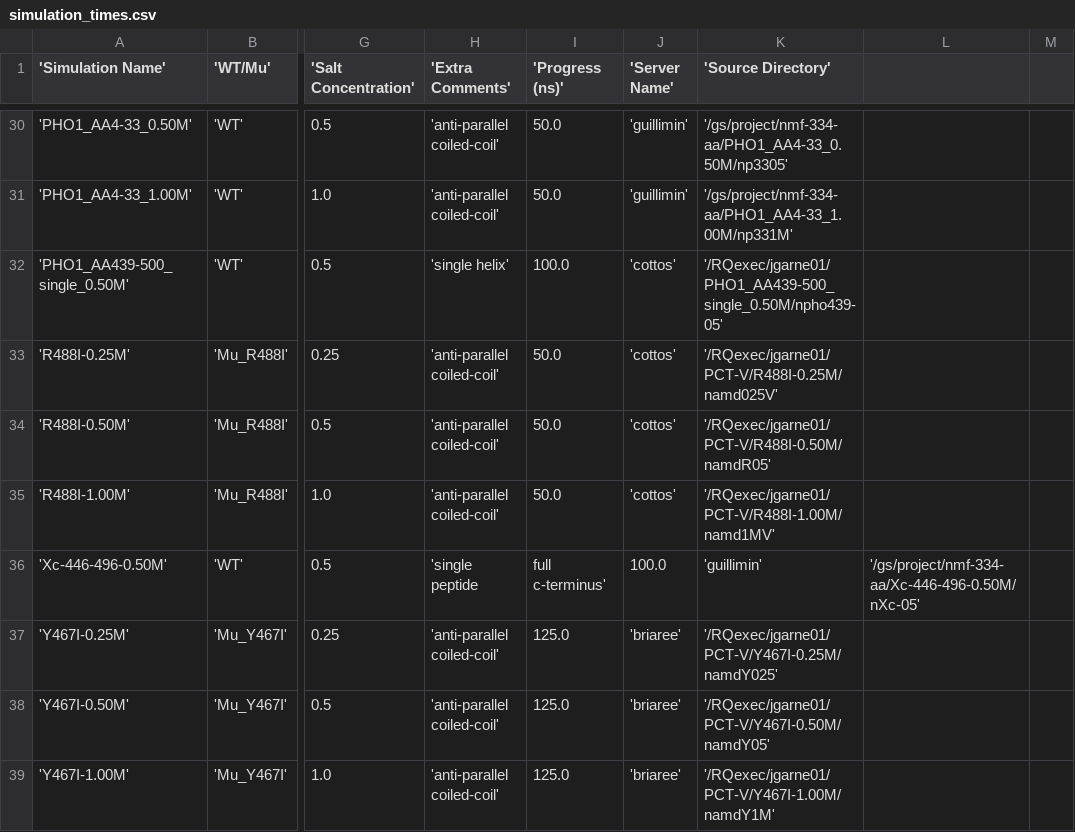
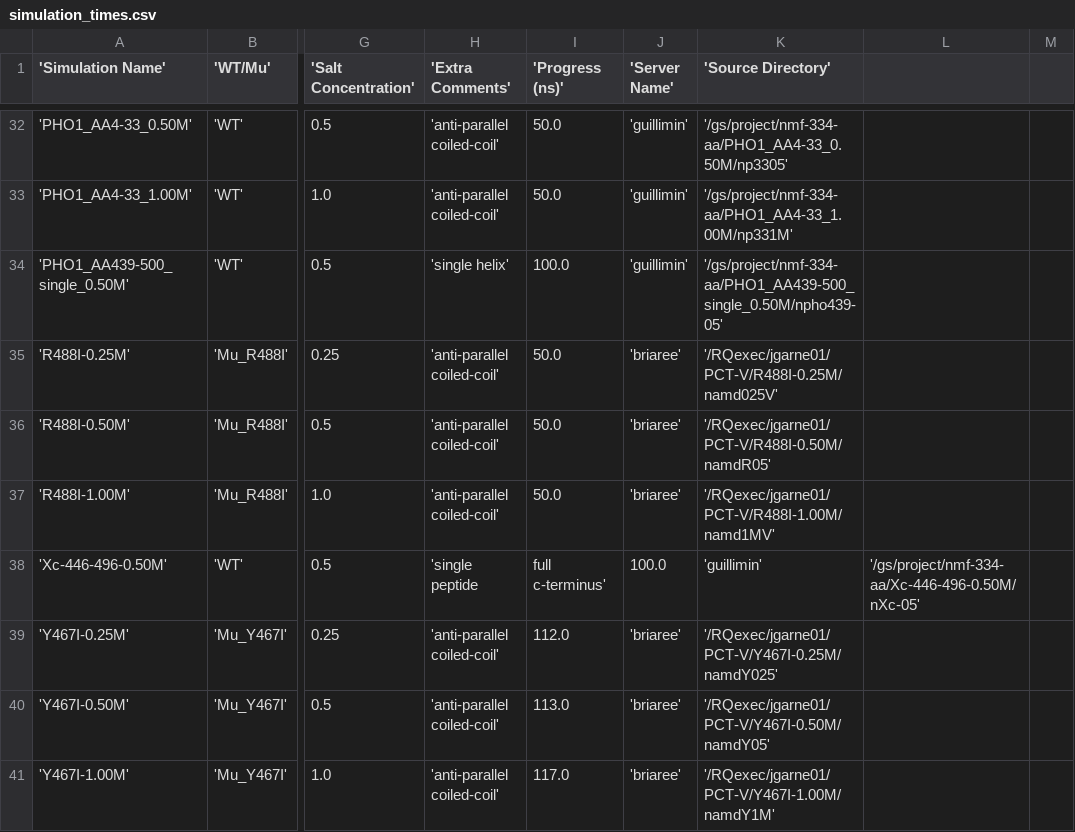
Before and after one commit to PeaWagon/simulation_progress, a CSV file: simulation_times.csv, drawn as a sheet; only a part is shown, gaps mark what is left out; addresses are those after the commit; the diff covers the shown part only; the diff names each change by its address in the sheet, - before the commit and + after, or states it on an @@ line.

Commit message:
updated csv file to remove instances of cottos server

```diff
--- a/simulation_times.csv
+++ b/simulation_times.csv
-J34 ('Server Name'): 'cottos'
+J34 ('Server Name'): 'guillimin'
-K34 ('Source Directory'): '/RQexec/jgarne01/PHO1_AA439-500_single_0.50M/npho439-05'
+K34 ('Source Directory'): '/gs/project/nmf-334-aa/PHO1_AA439-500_single_0.50M/npho439-05'
-J35:J37 ('Server Name'): 'cottos'
+J35:J37 ('Server Name'): 'briaree'
-I39 ('Progress (ns)'): 125.0
+I39 ('Progress (ns)'): 112.0
-I40 ('Progress (ns)'): 125.0
+I40 ('Progress (ns)'): 113.0
-I41 ('Progress (ns)'): 125.0
+I41 ('Progress (ns)'): 117.0
```
Also changed, not shown: 2 added rows and 36 edited cells elsewhere in this file.
